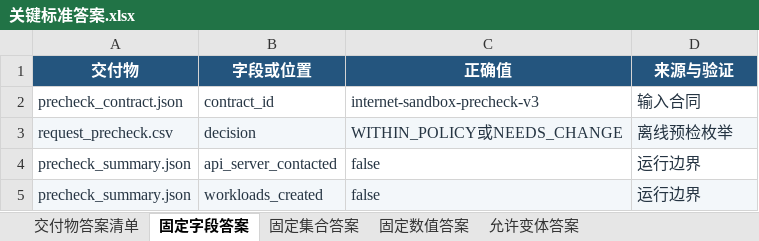
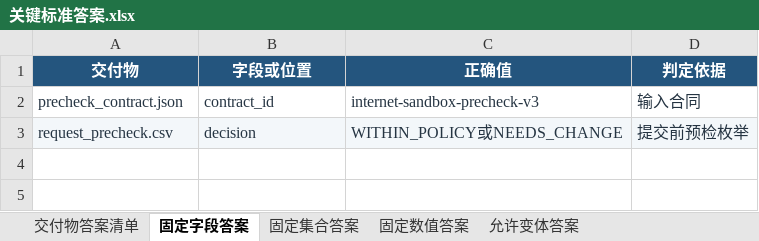
Before and after one commit to CLK123654/ale-q2827-windows-repro, an Excel workbook: task/关键标准答案.xlsx, sheet 固定字段答案, drawn as a sheet; values as stored, in another font and other column widths than the file's, no borders; the diff names each change by its address in the sheet, - before the commit and + after, or states it on an @@ line.

```diff
--- a/task/关键标准答案.xlsx (sheet 固定字段答案)
+++ b/task/关键标准答案.xlsx (sheet 固定字段答案)
-D1: 来源与验证
+D1: 判定依据
-D3 (判定依据): 离线预检枚举
+D3 (判定依据): 提交前预检枚举
-row 4: precheck_summary.json | api_server_contacted | false | 运行边界
-row 5: precheck_summary.json | workloads_created | false | 运行边界
```
Also changed, not shown: sheet 交付物答案清单, sheet 固定集合答案, task/任务规格转化.xlsx, 15 other files.
